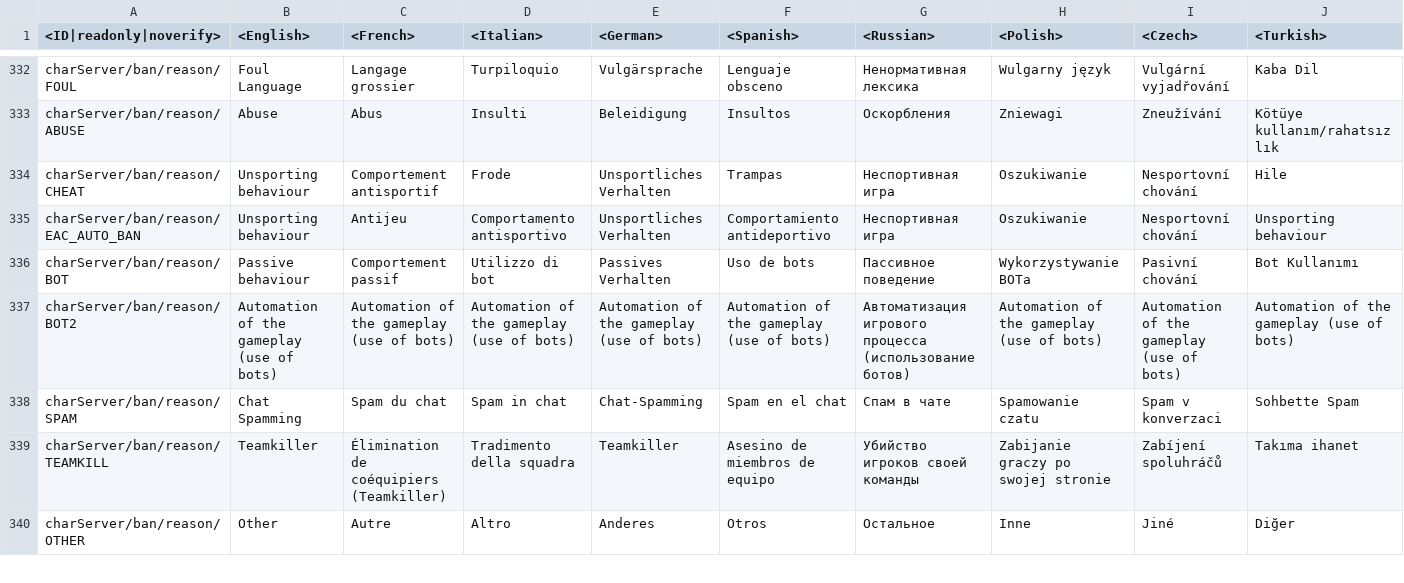
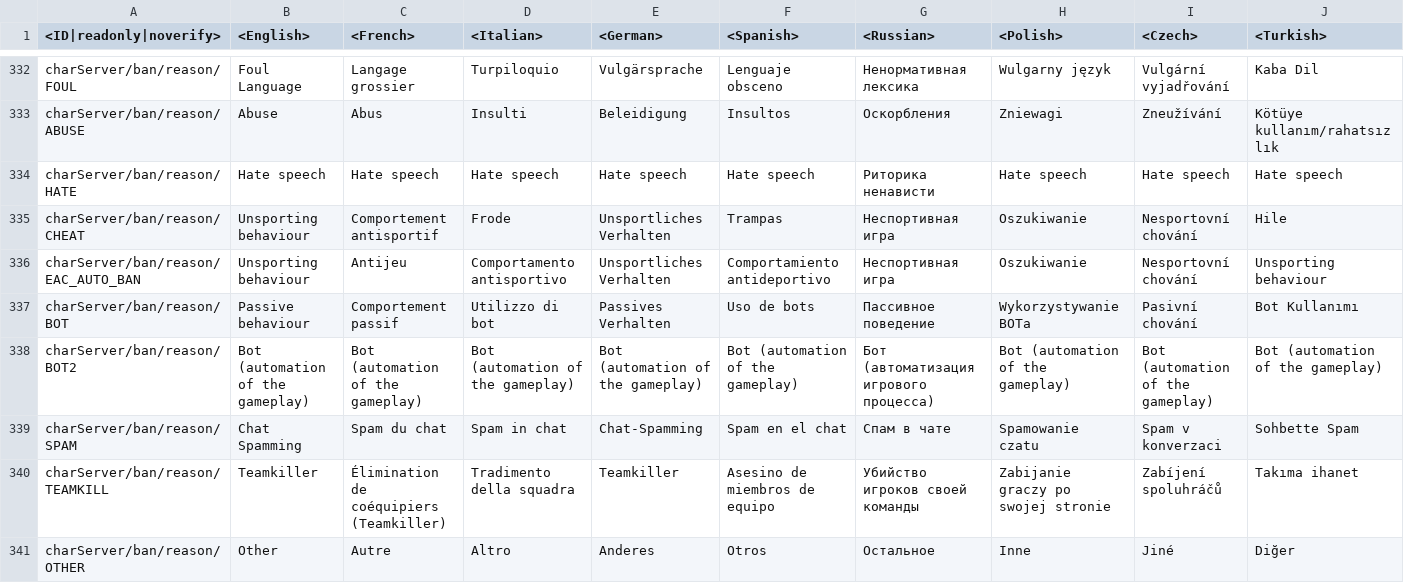
Before and after one commit to leroyonly/warthunder-lang, a CSV file: pc_UiMessages.csv, drawn as a sheet; only a part is shown, gaps mark what is left out; addresses are those after the commit; rows hold the shown columns only; the diff covers the shown part only; the diff names each change by its address in the sheet, - before the commit and + after, or states it on an @@ line.

```diff
--- a/pc_UiMessages.csv
+++ b/pc_UiMessages.csv
+row 334: charServer/ban/reason/HATE | Hate speech | Hate speech | Hate speech | Hate speech | Hate speech | Риторика ненависти | Hate speech | Hate speech | Hate speech
-B338 (<English>): Automation of the gameplay (use of bots)
+B338 (<English>): Bot (automation of the gameplay)
-C338 (<French>): Automation of the gameplay (use of bots)
+C338 (<French>): Bot (automation of the gameplay)
-D338 (<Italian>): Automation of the gameplay (use of bots)
+D338 (<Italian>): Bot (automation of the gameplay)
-E338 (<German>): Automation of the gameplay (use of bots)
+E338 (<German>): Bot (automation of the gameplay)
-F338 (<Spanish>): Automation of the gameplay (use of bots)
+F338 (<Spanish>): Bot (automation of the gameplay)
-G338 (<Russian>): Автоматизация игрового процесса (использование ботов)
+G338 (<Russian>): Бот (автоматизация игрового процесса)
-H338 (<Polish>): Automation of the gameplay (use of bots)
+H338 (<Polish>): Bot (automation of the gameplay)
-I338 (<Czech>): Automation of the gameplay (use of bots)
+I338 (<Czech>): Bot (automation of the gameplay)
-J338 (<Turkish>): Automation of the gameplay (use of bots)
+J338 (<Turkish>): Bot (automation of the gameplay)
```
Also changed, not shown: 11 edited cells elsewhere in this file, 4 other files.
